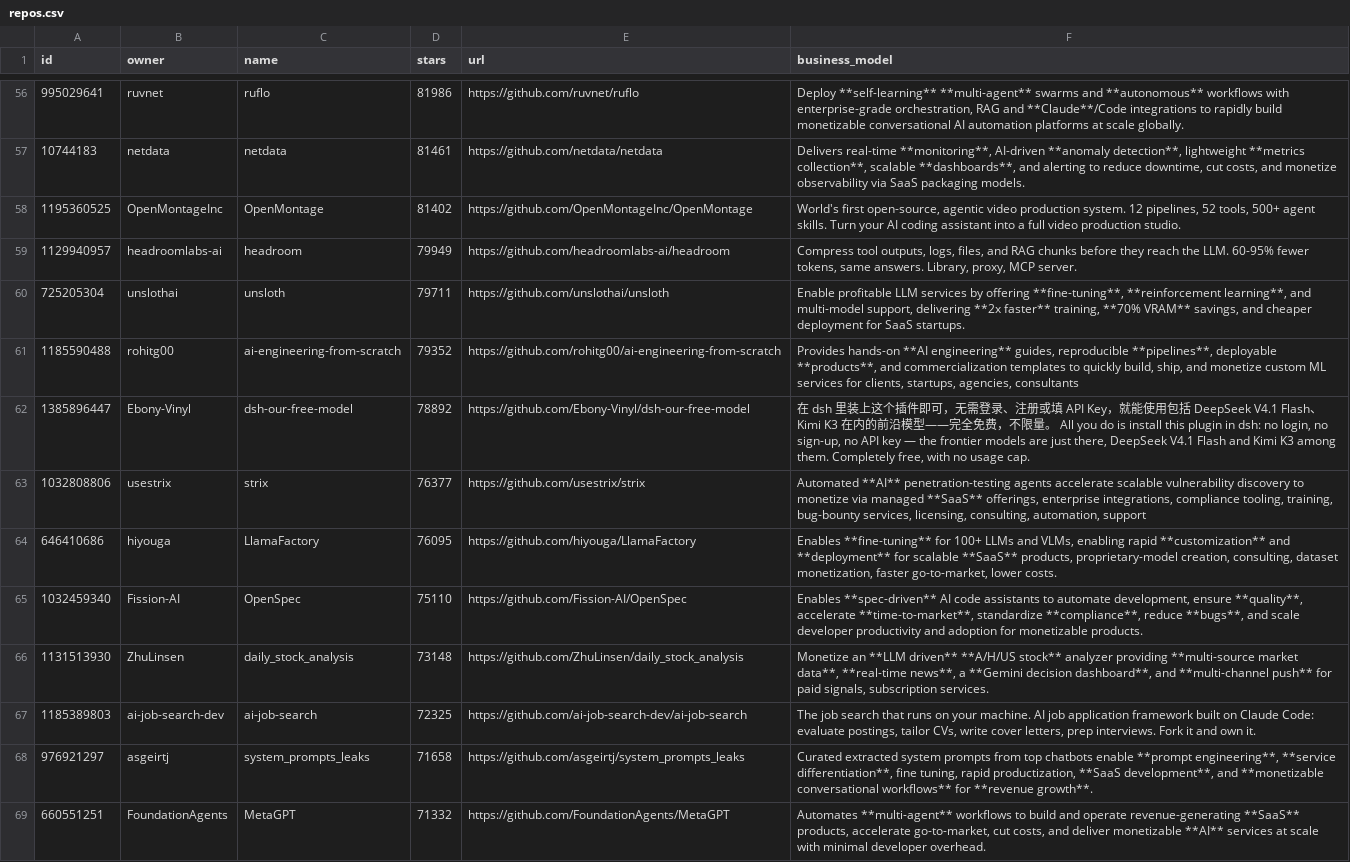
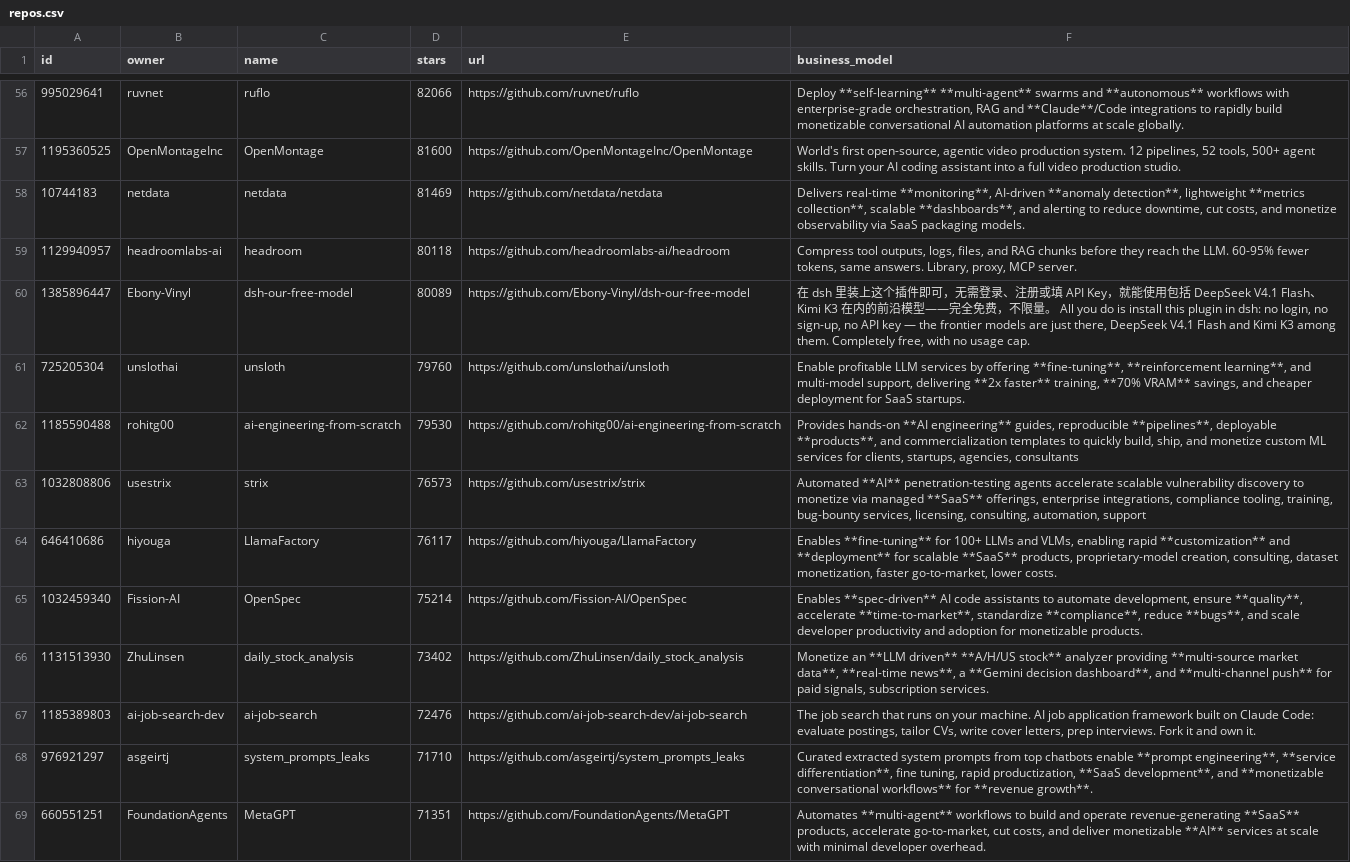
Before and after one commit to garylab/MakeMoneyWithAI, a CSV file: repos.csv, drawn as a sheet; only a part is shown, gaps mark what is left out; removed rows and columns are numbered as before the commit, all else as after; the diff covers the shown part only; the diff names each change by its address in the sheet, - before the commit and + after, or states it on an @@ line.

```diff
--- a/repos.csv
+++ b/repos.csv
-D56 (stars): 81986
+D56 (stars): 82066
-row 57: 10744183 | netdata | netdata | 81461 | https://github.com/netdata/netdata | Delivers real-time **monitoring**, AI-driven **anomaly detection**, lightweight **metrics collection**, scalable **dashboards**, and alerting to reduce downtime, cut costs, and monetize observability via SaaS packaging models.
-D57 (stars): 81402
+D57 (stars): 81600
+row 58: 10744183 | netdata | netdata | 81469 | https://github.com/netdata/netdata | Delivers real-time **monitoring**, AI-driven **anomaly detection**, lightweight **metrics collection**, scalable **dashboards**, and alerting to reduce downtime, cut costs, and monetize observability via SaaS packaging models.
-D59 (stars): 79949
+D59 (stars): 80118
+row 60: 1385896447 | Ebony-Vinyl | dsh-our-free-model | 80089 | https://github.com/Ebony-Vinyl/dsh-our-free-model | 在 dsh 里装上这个插件即可，无需登录、注册或填 API Key，就能使用包括 DeepSeek V4.1 Flash、Kimi K3 在内的前沿模型——完全免费，不限量。 All you do is install this plugin in dsh: no login, no sign-up, no API key — the frontier models are just there, DeepSeek V4.1 Flash and Kimi K3 among them. Completely free, with no usage cap.
-D61 (stars): 79711
+D61 (stars): 79760
-D62 (stars): 79352
+D62 (stars): 79530
-row 62: 1385896447 | Ebony-Vinyl | dsh-our-free-model | 78892 | https://github.com/Ebony-Vinyl/dsh-our-free-model | 在 dsh 里装上这个插件即可，无需登录、注册或填 API Key，就能使用包括 DeepSeek V4.1 Flash、Kimi K3 在内的前沿模型——完全免费，不限量。 All you do is install this plugin in dsh: no login, no sign-up, no API key — the frontier models are just there, DeepSeek V4.1 Flash and Kimi K3 among them. Completely free, with no usage cap.
-D63 (stars): 76377
+D63 (stars): 76573
-D64 (stars): 76095
+D64 (stars): 76117
-D65 (stars): 75110
+D65 (stars): 75214
-D66 (stars): 73148
+D66 (stars): 73402
-D67 (stars): 72325
+D67 (stars): 72476
-D68 (stars): 71658
+D68 (stars): 71710
-D69 (stars): 71332
+D69 (stars): 71351
```
Also changed, not shown: 7 added rows, 7 removed rows and 79 edited cells elsewhere in this file, 1 other file.
